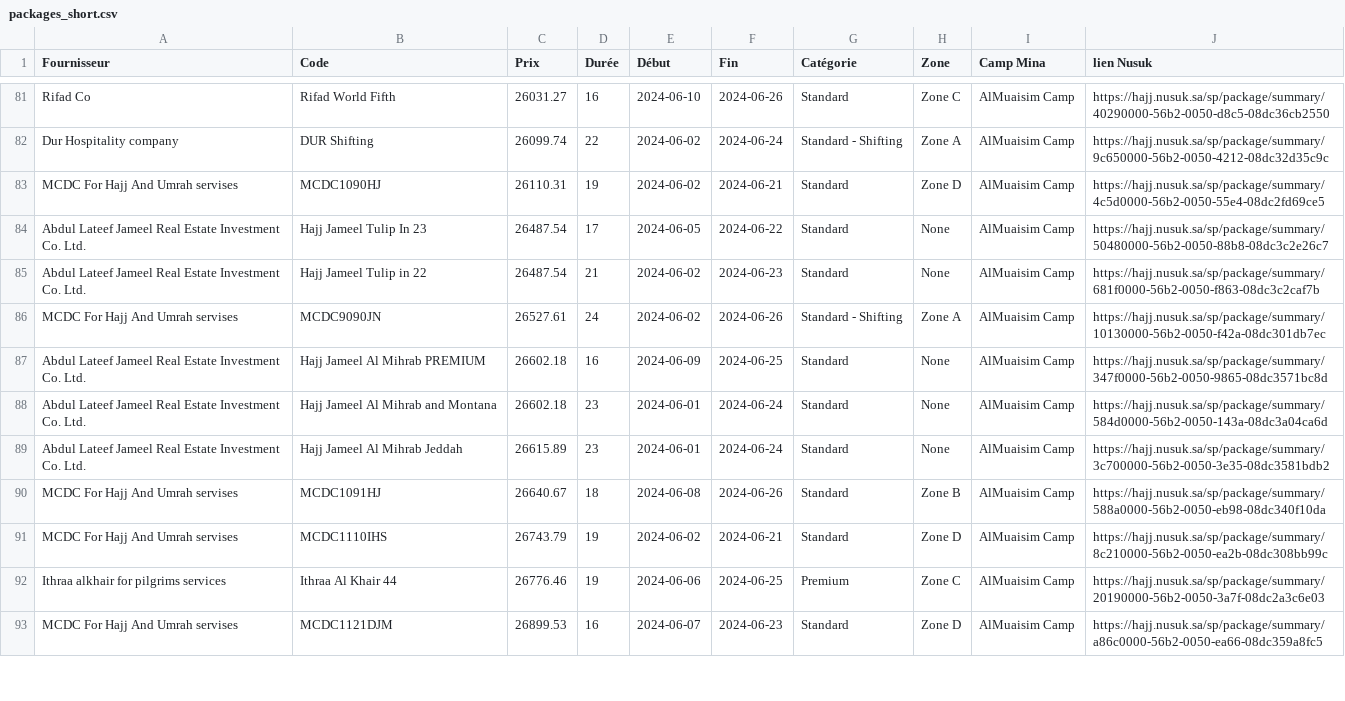
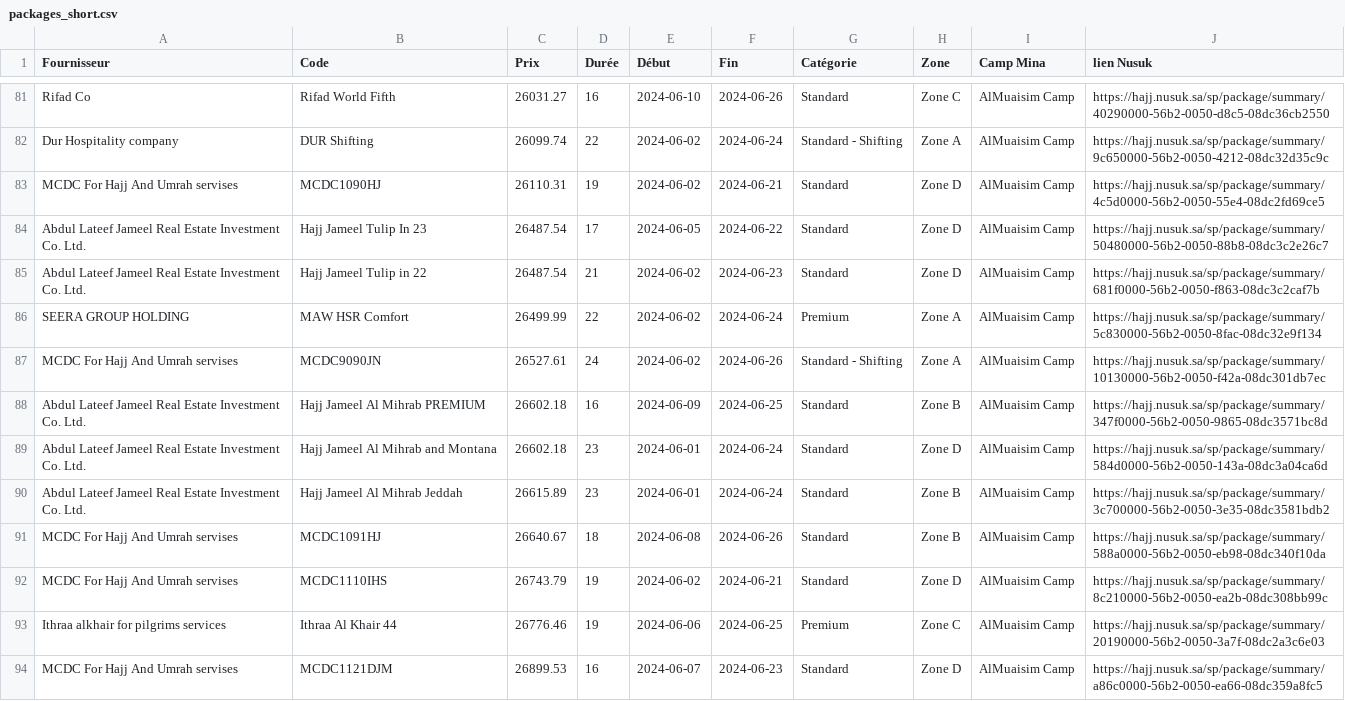
Before and after one commit to tdenof/nusuk-packages, a CSV file: packages_short.csv, drawn as a sheet; only a part is shown, gaps mark what is left out; the diff covers the shown part only.

Commit message:
Some packages zone update / fix

```diff
--- a/packages_short.csv
+++ b/packages_short.csv
@@ -83,8 +83,9 @@ Dur Hospitality company,DUR Shifting,26099.74,22,2024-06-02,2024-06-24,Standard
 MCDC For Hajj And Umrah servises,MCDC1090HJ,26110.31,19,2024-06-02,2024-06-21,Standard,Zone D,AlMuaisim Camp,https://hajj.nusuk.sa/sp/package/summary/4c5d0000-56b2-0050-55e4-08dc2fd69ce5
-Abdul Lateef Jameel Real Estate Investment Co. Ltd.,Hajj Jameel Tulip In 23,26487.54,17,2024-06-05,2024-06-22,Standard,None,AlMuaisim Camp,https://hajj.nusuk.sa/sp/package/summary/50480000-56b2-0050-88b8-08dc3c2e26c7
-Abdul Lateef Jameel Real Estate Investment Co. Ltd.,Hajj Jameel Tulip in 22,26487.54,21,2024-06-02,2024-06-23,Standard,None,AlMuaisim Camp,https://hajj.nusuk.sa/sp/package/summary/681f0000-56b2-0050-f863-08dc3c2caf7b
+Abdul Lateef Jameel Real Estate Investment Co. Ltd.,Hajj Jameel Tulip In 23,26487.54,17,2024-06-05,2024-06-22,Standard,Zone D,AlMuaisim Camp,https://hajj.nusuk.sa/sp/package/summary/50480000-56b2-0050-88b8-08dc3c2e26c7
+Abdul Lateef Jameel Real Estate Investment Co. Ltd.,Hajj Jameel Tulip in 22,26487.54,21,2024-06-02,2024-06-23,Standard,Zone D,AlMuaisim Camp,https://hajj.nusuk.sa/sp/package/summary/681f0000-56b2-0050-f863-08dc3c2caf7b
+SEERA GROUP HOLDING,MAW HSR Comfort,26499.99,22,2024-06-02,2024-06-24,Premium,Zone A,AlMuaisim Camp,https://hajj.nusuk.sa/sp/package/summary/5c830000-56b2-0050-8fac-08dc32e9f134
 MCDC For Hajj And Umrah servises,MCDC9090JN,26527.61,24,2024-06-02,2024-06-26,Standard - Shifting,Zone A,AlMuaisim Camp,https://hajj.nusuk.sa/sp/package/summary/10130000-56b2-0050-f42a-08dc301db7ec
-Abdul Lateef Jameel Real Estate Investment Co. Ltd.,Hajj Jameel Al Mihrab PREMIUM,26602.18,16,2024-06-09,2024-06-25,Standard,None,AlMuaisim Camp,https://hajj.nusuk.sa/sp/package/summary/347f0000-56b2-0050-9865-08dc3571bc8d
-Abdul Lateef Jameel Real Estate Investment Co. Ltd.,Hajj Jameel Al Mihrab and Montana,26602.18,23,2024-06-01,2024-06-24,Standard,None,AlMuaisim Camp,https://hajj.nusuk.sa/sp/package/summary/584d0000-56b2-0050-143a-08dc3a04ca6d
-Abdul Lateef Jameel Real Estate Investment Co. Ltd.,Hajj Jameel Al Mihrab Jeddah,26615.89,23,2024-06-01,2024-06-24,Standard,None,AlMuaisim Camp,https://hajj.nusuk.sa/sp/package/summary/3c700000-56b2-0050-3e35-08dc3581bdb2
+Abdul Lateef Jameel Real Estate Investment Co. Ltd.,Hajj Jameel Al Mihrab PREMIUM,26602.18,16,2024-06-09,2024-06-25,Standard,Zone B,AlMuaisim Camp,https://hajj.nusuk.sa/sp/package/summary/347f0000-56b2-0050-9865-08dc3571bc8d
+Abdul Lateef Jameel Real Estate Investment Co. Ltd.,Hajj Jameel Al Mihrab and Montana,26602.18,23,2024-06-01,2024-06-24,Standard,Zone D,AlMuaisim Camp,https://hajj.nusuk.sa/sp/package/summary/584d0000-56b2-0050-143a-08dc3a04ca6d
+Abdul Lateef Jameel Real Estate Investment Co. Ltd.,Hajj Jameel Al Mihrab Jeddah,26615.89,23,2024-06-01,2024-06-24,Standard,Zone B,AlMuaisim Camp,https://hajj.nusuk.sa/sp/package/summary/3c700000-56b2-0050-3e35-08dc3581bdb2
 MCDC For Hajj And Umrah servises,MCDC1091HJ,26640.67,18,2024-06-08,2024-06-26,Standard,Zone B,AlMuaisim Camp,https://hajj.nusuk.sa/sp/package/summary/588a0000-56b2-0050-eb98-08dc340f10da
```
Also changed, not shown: 59 edited cells elsewhere in this file.
